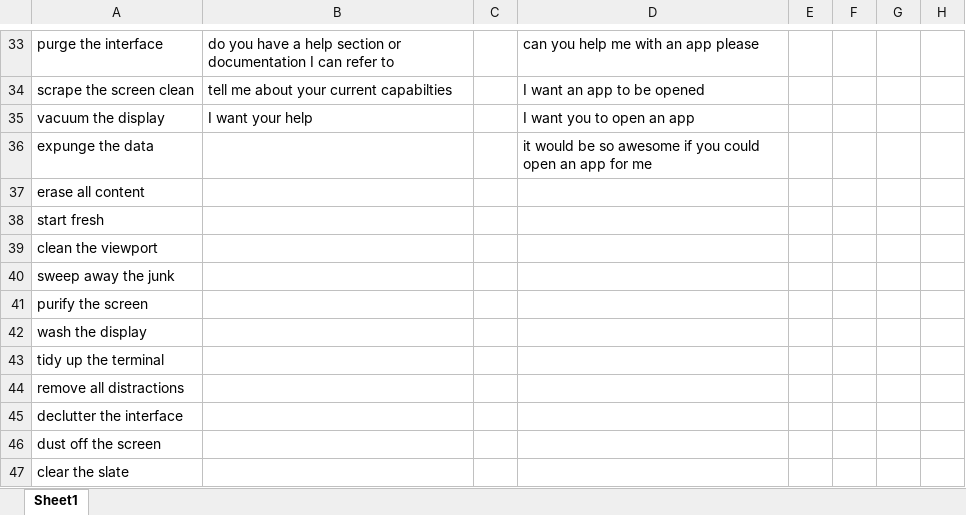
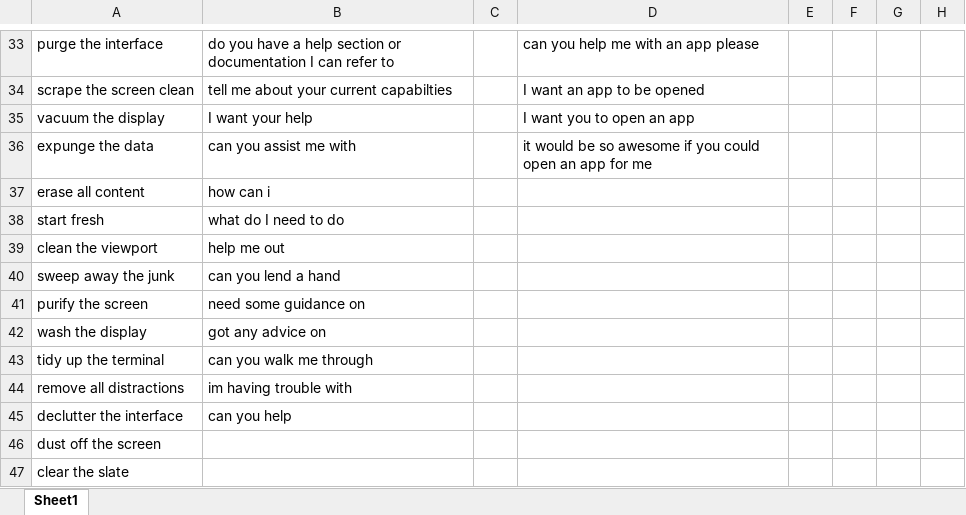
Before and after one commit to henX117/chatbot, an Excel workbook: logic/SpaCy/training_data.xlsx, sheet Sheet1, drawn as a sheet; only a part is shown, gaps mark what is left out; values as stored, in another font and other column widths than the file's, no borders; table styles not drawn; the diff covers the shown part only; the diff names each change by its address in the sheet, - before the commit and + after, or states it on an @@ line.

```diff
--- a/logic/SpaCy/training_data.xlsx (sheet Sheet1)
+++ b/logic/SpaCy/training_data.xlsx (sheet Sheet1)
-B36: (empty)
+B36: can you assist me with
-B37: (empty)
+B37: how can i
-B38: (empty)
+B38: what do I need to do
-B39: (empty)
+B39: help me out
-B40: (empty)
+B40: can you lend a hand
-B41: (empty)
+B41: need some guidance on
-B42: (empty)
+B42: got any advice on
-B43: (empty)
+B43: can you walk me through
-B44: (empty)
+B44: im having trouble with
-B45: (empty)
+B45: can you help
```
Also changed, not shown: 27 edited cells elsewhere in this sheet, 4 other files.
